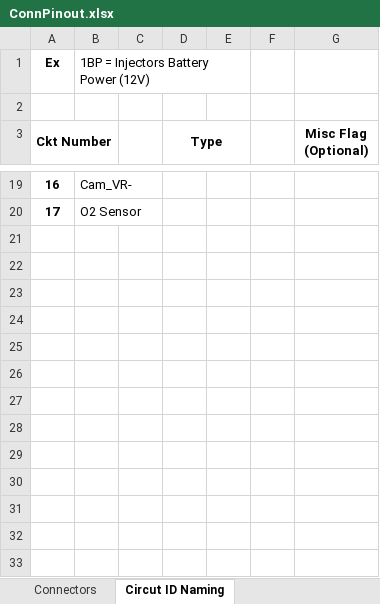
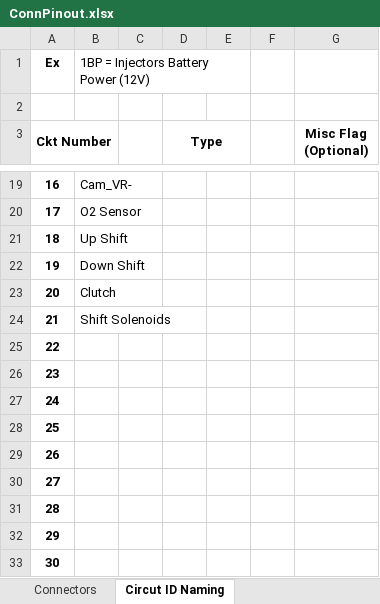
Before and after one commit to CValadez94/F20_Schematics, an Excel workbook: ConnPinout.xlsx, sheet Circut ID Naming, drawn as a sheet; only a part is shown, gaps mark what is left out; values as stored, in another font and other column widths than the file's, no borders; the diff names each change by its address in the sheet, - before the commit and + after, or states it on an @@ line.

Commit message:
Added engine side shifter wiring. Started engine side power management wiring

```diff
--- a/ConnPinout.xlsx (sheet Circut ID Naming)
+++ b/ConnPinout.xlsx (sheet Circut ID Naming)
+row 21: 18 | Up Shift
+row 22: 19 | Down Shift
+row 23: 20 | Clutch
+row 24: 21 | Shift Solenoids
+row 25: 22
+row 26: 23
+row 27: 24
+row 28: 25
+row 29: 26
+row 30: 27
+row 31: 28
+row 32: 29
+row 33: 30
```
Also changed, not shown: 13 other files.
